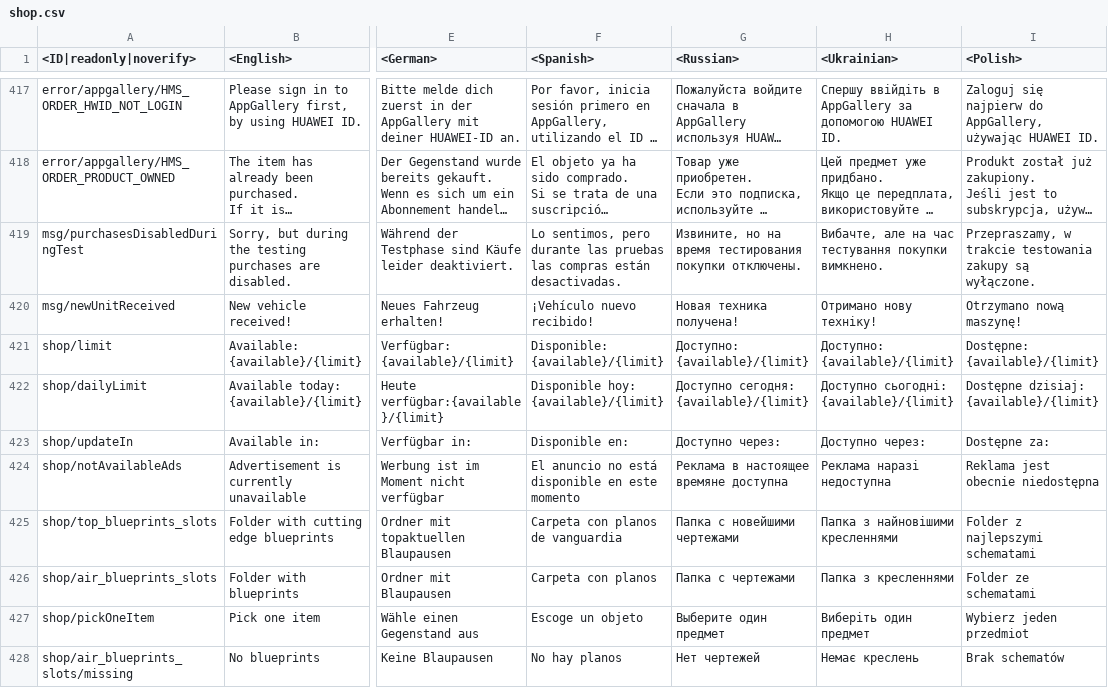
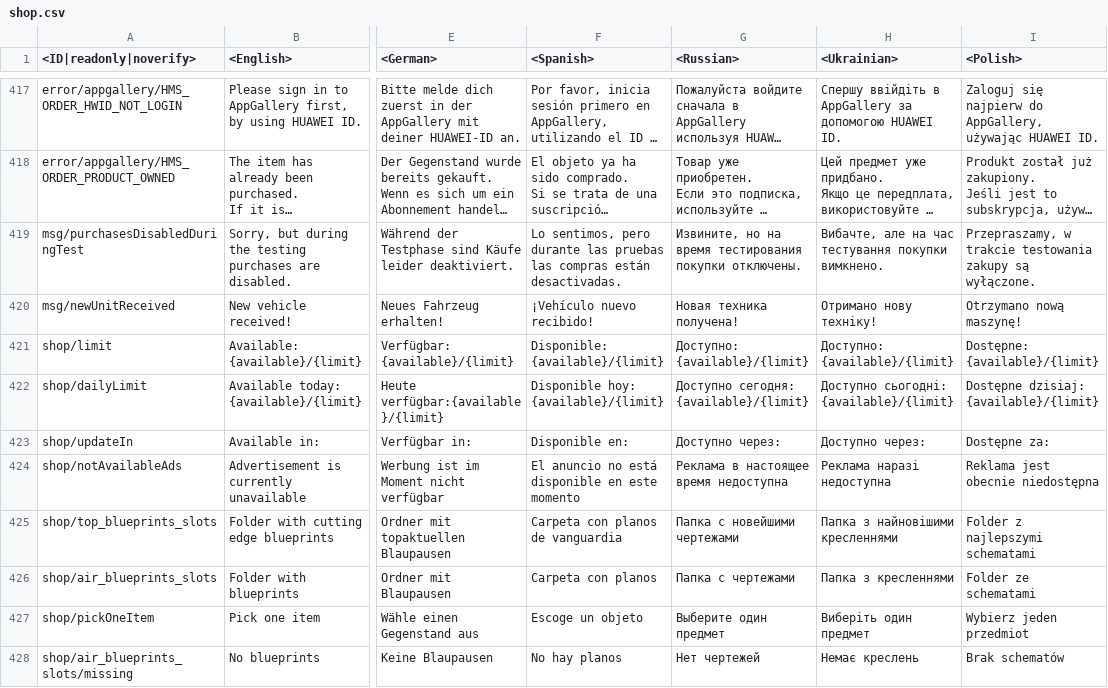
Before and after one commit to zhuxiii/WTM, a CSV file: lang/shop.csv, drawn as a sheet; only a part is shown, gaps mark what is left out; long unchanged cells end in …; the diff names each change by its address in the sheet, - before the commit and + after, or states it on an @@ line.

```diff
--- a/lang/shop.csv
+++ b/lang/shop.csv
-G424 (<Russian>): Реклама в настоящее времяне доступна
+G424 (<Russian>): Реклама в настоящее время недоступна
```
Also changed, not shown: lang/_common_languages.csv, 13 other files.
